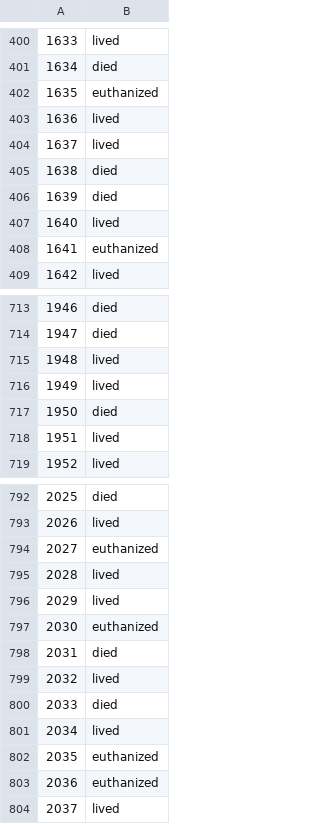
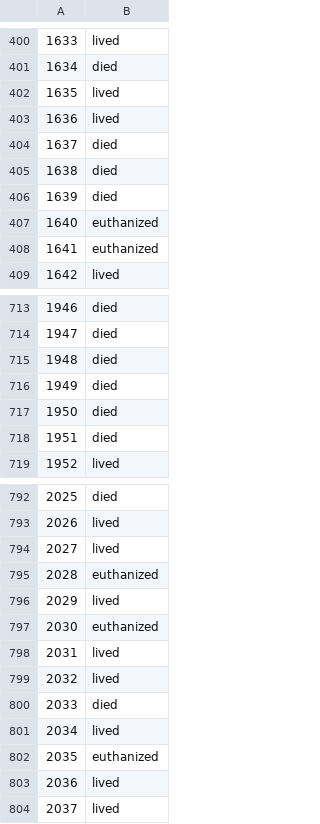
Before and after one commit to JayaWinata/Final-Project-PPM, a CSV file: Horses-Health/Submission/RandomForest_submission.csv, drawn as a sheet; only a part is shown, gaps mark what is left out; the diff covers the shown part only; the diff names each change by its address in the sheet, - before the commit and + after, or states it on an @@ line.

```diff
--- a/Horses-Health/Submission/RandomForest_submission.csv
+++ b/Horses-Health/Submission/RandomForest_submission.csv
-B402: euthanized
+B402: lived
-B404: lived
+B404: died
-B407: lived
+B407: euthanized
-B715:B716: lived
+B715:B716: died
-B718: lived
+B718: died
-B794: euthanized
+B794: lived
-B795: lived
+B795: euthanized
-B798: died
+B798: lived
-B803: euthanized
+B803: lived
```
Also changed, not shown: 46 edited cells elsewhere in this file, Horses-Health/Submission/DecisionTree_submission.csv, Horses-Health/catboost_info/time_left.tsv, 4 other files.
